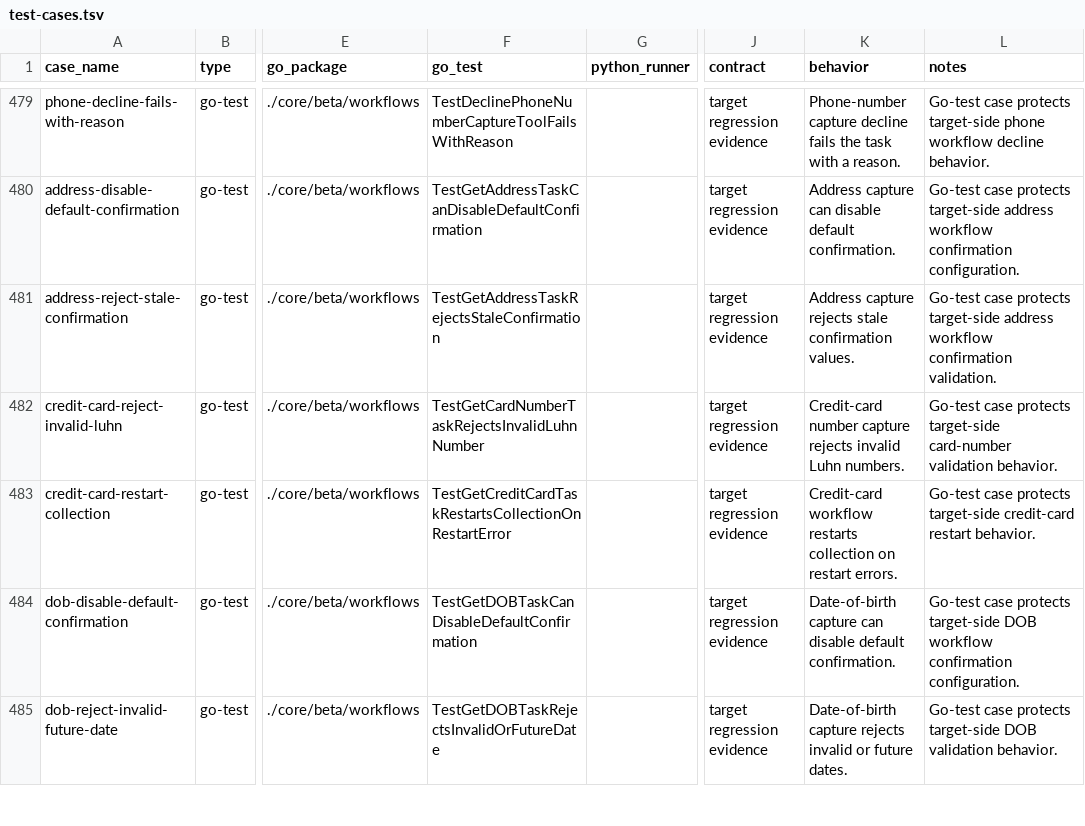
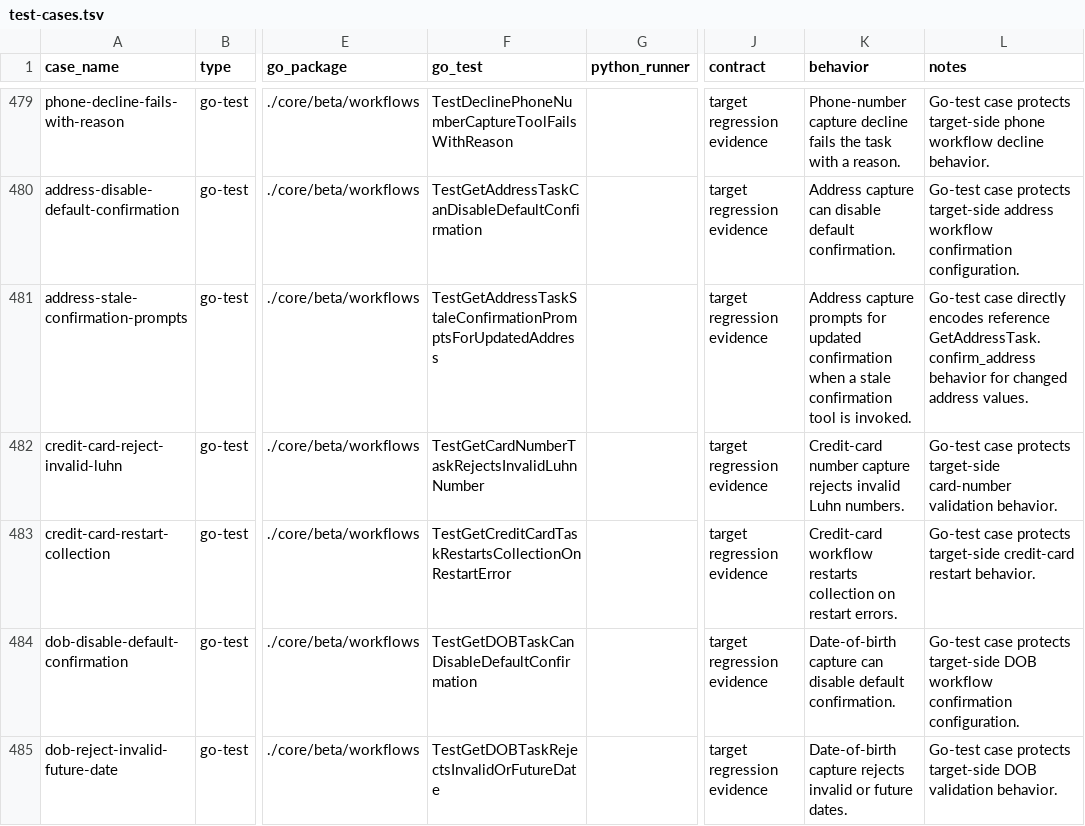
Before and after one commit to cavos-io/rtp-agent, a TSV file: scripts/parity-fixtures/test-cases.tsv, drawn as a sheet; only a part is shown, gaps mark what is left out; the diff names each change by its address in the sheet, - before the commit and + after, or states it on an @@ line.

Commit message:
fix(workflows): prompt on stale address confirmation

```diff
--- a/scripts/parity-fixtures/test-cases.tsv
+++ b/scripts/parity-fixtures/test-cases.tsv
-A481 (case_name): address-reject-stale-confirmation
+A481 (case_name): address-stale-confirmation-prompts
-F481 (go_test): TestGetAddressTaskRejectsStaleConfirmation
+F481 (go_test): TestGetAddressTaskStaleConfirmationPromptsForUpdatedAddress
-K481 (behavior): Address capture rejects stale confirmation values.
+K481 (behavior): Address capture prompts for updated confirmation when a stale confirmation tool is invoked.
-L481 (notes): Go-test case protects target-side address workflow confirmation validation.
+L481 (notes): Go-test case directly encodes reference GetAddressTask.confirm_address behavior for changed address values.
```
Also changed, not shown: 2 other files.
